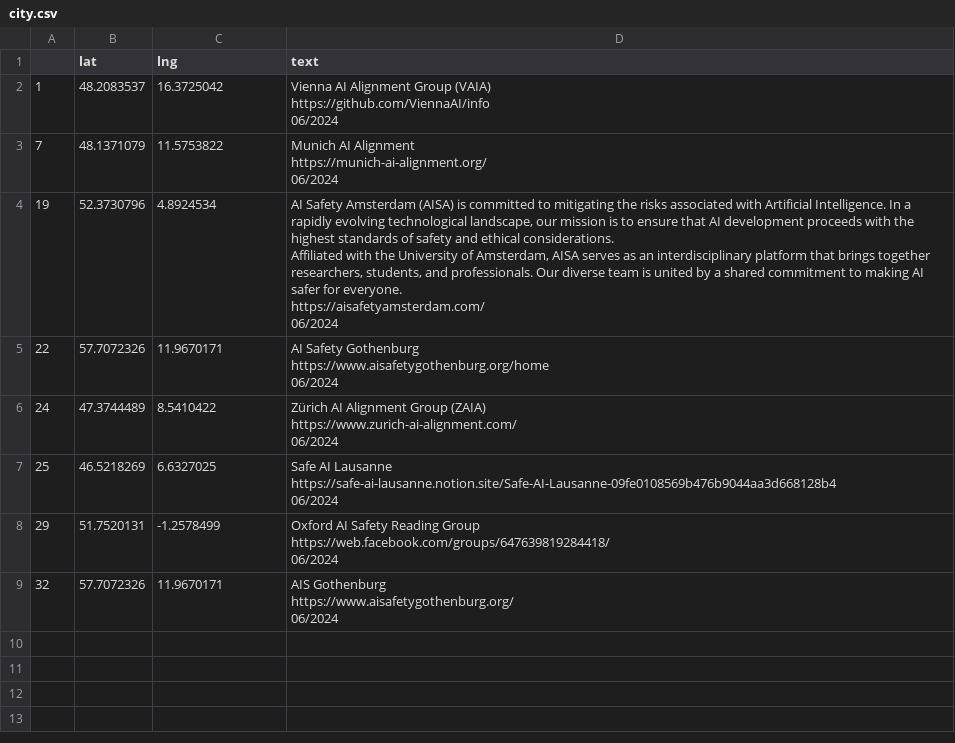
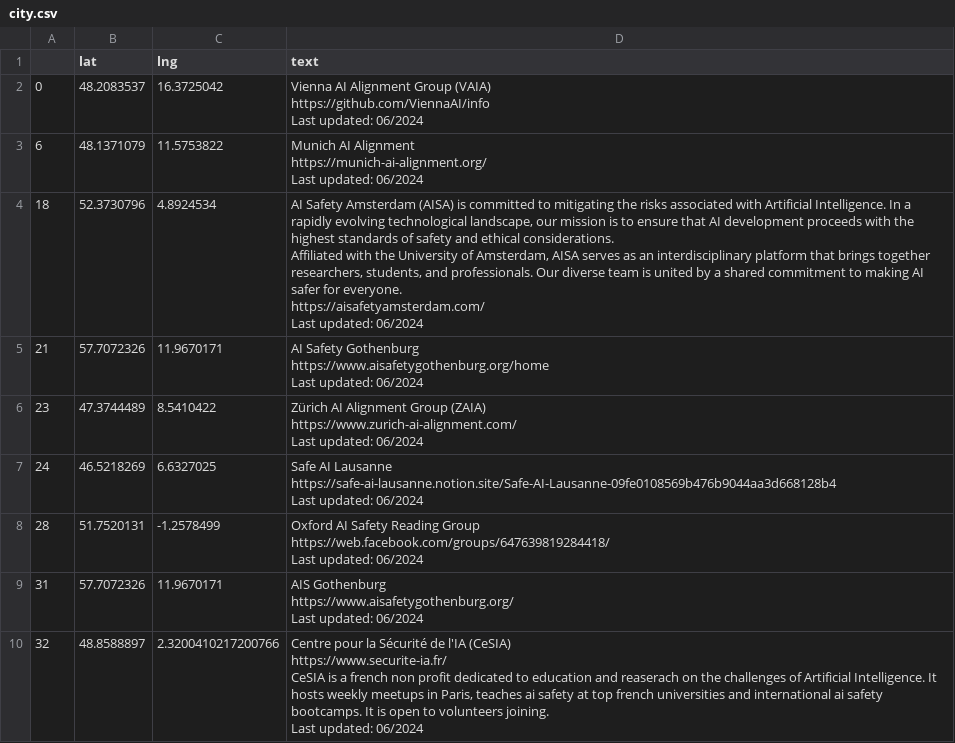
Before and after one commit to TeunvdWeij/ENAIS-map, a CSV file: data/city.csv, drawn as a sheet.

Commit message:
last updated foramtting and general update

```diff
--- a/data/city.csv
+++ b/data/city.csv
@@ -1,35 +1,41 @@
 ,lat,lng,text
-1,48.2083537,16.3725042,"Vienna AI Alignment Group (VAIA)
-https://github.com/ViennaAI/info
-
- 06/2024"
-7,48.1371079,11.5753822,"Munich AI Alignment
-https://munich-ai-alignment.org/
-
- 06/2024"
-19,52.3730796,4.8924534,"AI Safety Amsterdam (AISA) is committed to mitigating the risks associated with Artificial Intelligence. In a rapidly evolving technological landscape, our mission is to ensure that AI development proceeds with the highest standards of safety and ethical considerations.
-
-Affiliated with the University of Amsterdam, AISA serves as an interdisciplinary platform that brings together researchers, students, and professionals. Our diverse team is united by a shared commitment to making AI safer for everyone.
-https://aisafetyamsterdam.com/
-
- 06/2024"
-22,57.7072326,11.9670171,"AI Safety Gothenburg
-https://www.aisafetygothenburg.org/home
-
- 06/2024"
-24,47.3744489,8.5410422,"Zürich AI Alignment Group (ZAIA)
-https://www.zurich-ai-alignment.com/
-
- 06/2024"
-25,46.5218269,6.6327025,"Safe AI Lausanne
-https://safe-ai-lausanne.notion.site/Safe-AI-Lausanne-09fe0108569b476b9044aa3d668128b4
-
- 06/2024"
-29,51.7520131,-1.2578499,"Oxford AI Safety Reading Group
-https://web.facebook.com/groups/647639819284418/
-
- 06/2024"
-32,57.7072326,11.9670171,"AIS Gothenburg
-https://www.aisafetygothenburg.org/
-
- 06/2024"
+0,48.2083537,16.3725042,"Vienna AI Alignment Group (VAIA)
+https://github.com/ViennaAI/info
+
+Last updated:  06/2024"
+6,48.1371079,11.5753822,"Munich AI Alignment
+https://munich-ai-alignment.org/
+
+Last updated:  06/2024"
+18,52.3730796,4.8924534,"AI Safety Amsterdam (AISA) is committed to mitigating the risks associated with Artificial Intelligence. In a rapidly evolving technological landscape, our mission is to ensure that AI development proceeds with the highest standards of safety and ethical considerations.
+
+Affiliated with the University of Amsterdam, AISA serves as an interdisciplinary platform that brings together researchers, students, and professionals. Our diverse team is united by a shared commitment to making AI safer for everyone.
+https://aisafetyamsterdam.com/
+
+Last updated:  06/2024"
+21,57.7072326,11.9670171,"AI Safety Gothenburg
+https://www.aisafetygothenburg.org/home
+
+Last updated:  06/2024"
+23,47.3744489,8.5410422,"Zürich AI Alignment Group (ZAIA)
+https://www.zurich-ai-alignment.com/
+
+Last updated:  06/2024"
+24,46.5218269,6.6327025,"Safe AI Lausanne
+https://safe-ai-lausanne.notion.site/Safe-AI-Lausanne-09fe0108569b476b9044aa3d668128b4
+
+Last updated:  06/2024"
+28,51.7520131,-1.2578499,"Oxford AI Safety Reading Group
+https://web.facebook.com/groups/647639819284418/
+
+Last updated:  06/2024"
+31,57.7072326,11.9670171,"AIS Gothenburg
+https://www.aisafetygothenburg.org/
+
+Last updated:  06/2024"
+32,48.8588897,2.3200410217200766,"Centre pour la Sécurité de l'IA (CeSIA)
+https://www.securite-ia.fr/
+
+CeSIA is a french non profit dedicated to education and reaserach on the challenges of Artificial Intelligence. It hosts weekly meetups in Paris, teaches ai safety at top french universities and international ai safety bootcamps. It is open to volunteers joining.
+
+Last updated:  06/2024"
```
Also changed, not shown: data/European AIS groups - map.csv, data/ais co-working space.csv, 4 other files.
